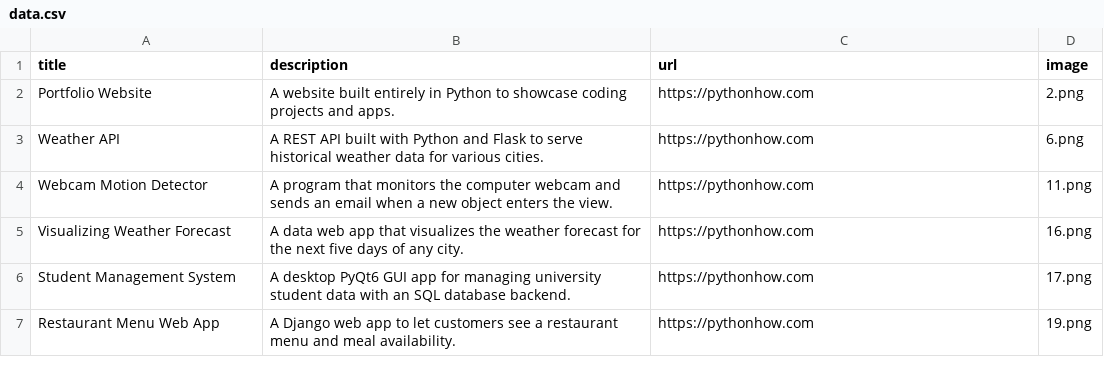
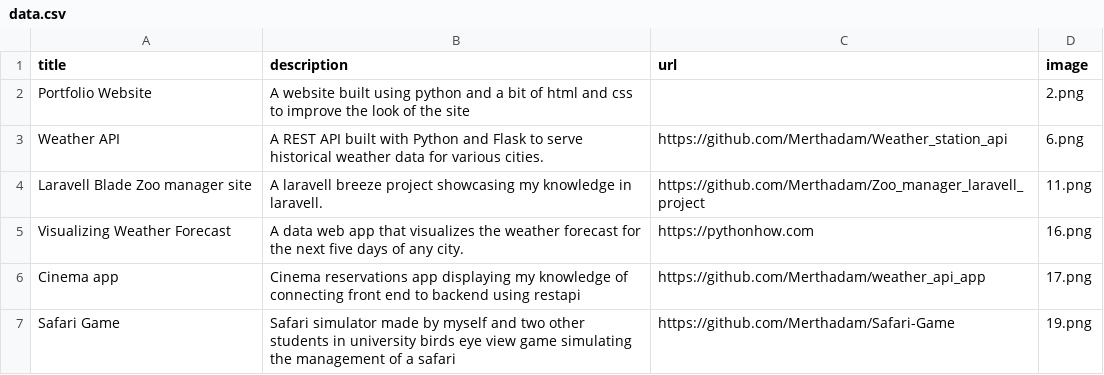
Before and after one commit to Merthadam/portfolio, a CSV file: data.csv, drawn as a sheet.

```diff
--- a/data.csv
+++ b/data.csv
@@ -1,7 +1,7 @@
 title;description;url;image
-Portfolio Website;A website built entirely in Python to showcase coding projects and apps.;https://pythonhow.com;2.png
-Weather API;A REST API built with Python and Flask to serve historical weather data for various cities.;https://pythonhow.com;6.png
-Webcam Motion Detector;A program that monitors the computer webcam and sends an email when a new object enters the view.;https://pythonhow.com;11.png
+Portfolio Website;A website built using python and a bit of html and css to improve the look of the site;;2.png
+Weather API;A REST API built with Python and Flask to serve historical weather data for various cities.;https://github.com/Merthadam/Weather_station_api;6.png
+Laravell Blade Zoo manager site;A laravell breeze project showcasing my knowledge in laravell.;https://github.com/Merthadam/Zoo_manager_laravell_project;11.png
 Visualizing Weather Forecast;A data web app that visualizes the weather forecast for the next five days of any city.;https://pythonhow.com;16.png
-Student Management System;A desktop PyQt6 GUI app for managing university student data with an SQL database backend.;https://pythonhow.com;17.png
-Restaurant Menu Web App;A Django web app to let customers see a restaurant menu and meal availability.;https://pythonhow.com;19.png
+Cinema app; Cinema reservations app displaying my knowledge of connecting front end to backend using restapi;https://github.com/Merthadam/weather_api_app;17.png
+Safari Game;Safari simulator made by myself and two other students in university birds eye view game simulating the management of a safari;https://github.com/Merthadam/Safari-Game;19.png
```
Also changed, not shown: 5 other files.
